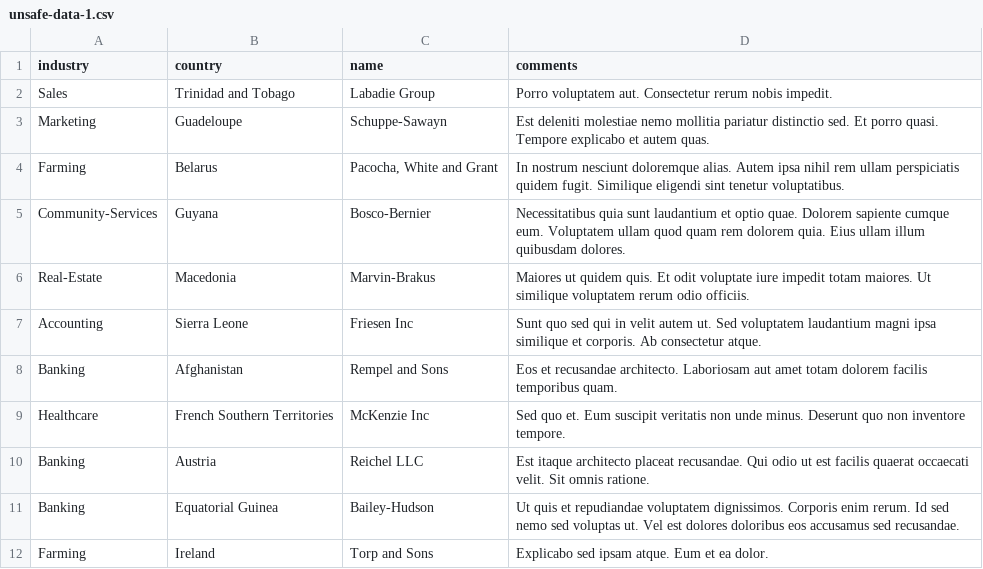
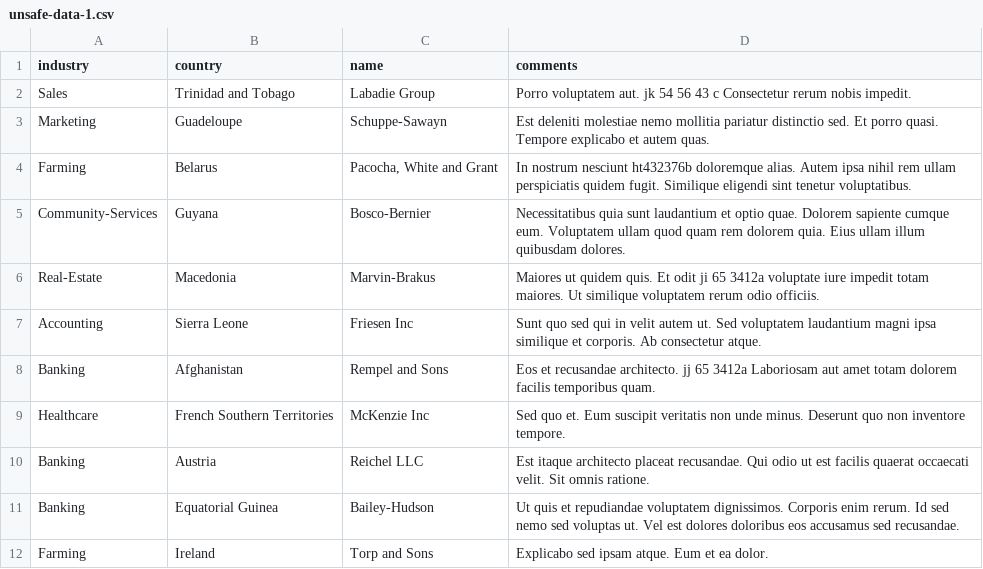
Before and after one commit to robertwpaul/lintol-challenge-1, a CSV file: data/unsafe-data-1.csv, drawn as a sheet; only a part is shown.

```diff
--- a/data/unsafe-data-1.csv
+++ b/data/unsafe-data-1.csv
@@ -1,9 +1,9 @@
 industry,country,name,comments
-Sales,Trinidad and Tobago,Labadie Group,Porro voluptatem aut. Consectetur rerum nobis impedit.
+Sales,Trinidad and Tobago,Labadie Group,Porro voluptatem aut. jk 54 56 43 c Consectetur rerum nobis impedit.
 Marketing,Guadeloupe,Schuppe-Sawayn,Est deleniti molestiae nemo mollitia pariatur distinctio sed. Et porro quasi. Tempore explicabo et autem quas.
-Farming,Belarus,"Pacocha, White and Grant",In nostrum nesciunt doloremque alias. Autem ipsa nihil rem ullam perspiciatis quidem fugit. Similique eligendi sint tenetur voluptatibus.
+Farming,Belarus,"Pacocha, White and Grant",In nostrum nesciunt ht432376b doloremque alias. Autem ipsa nihil rem ullam perspiciatis quidem fugit. Similique eligendi sint tenetur voluptatibus.
 Community-Services,Guyana,Bosco-Bernier,Necessitatibus quia sunt laudantium et optio quae. Dolorem sapiente cumque eum. Voluptatem ullam quod quam rem dolorem quia. Eius ullam illum quibusdam dolores.
-Real-Estate,Macedonia,Marvin-Brakus,Maiores ut quidem quis. Et odit voluptate iure impedit totam maiores. Ut similique voluptatem rerum odio officiis.
+Real-Estate,Macedonia,Marvin-Brakus,Maiores ut quidem quis. Et odit ji 65 3412a voluptate iure impedit totam maiores. Ut similique voluptatem rerum odio officiis.
 Accounting,Sierra Leone,Friesen Inc,Sunt quo sed qui in velit autem ut. Sed voluptatem laudantium magni ipsa similique et corporis. Ab consectetur atque.
-Banking,Afghanistan,Rempel and Sons,Eos et recusandae architecto. Laboriosam aut amet totam dolorem facilis temporibus quam.
+Banking,Afghanistan,Rempel and Sons,Eos et recusandae architecto. jj 65 3412a Laboriosam aut amet totam dolorem facilis temporibus quam.
 Healthcare,French Southern Territories,McKenzie Inc,Sed quo et. Eum suscipit veritatis non unde minus. Deserunt quo non inventore tempore.
```
Also changed, not shown: 3 other files.
